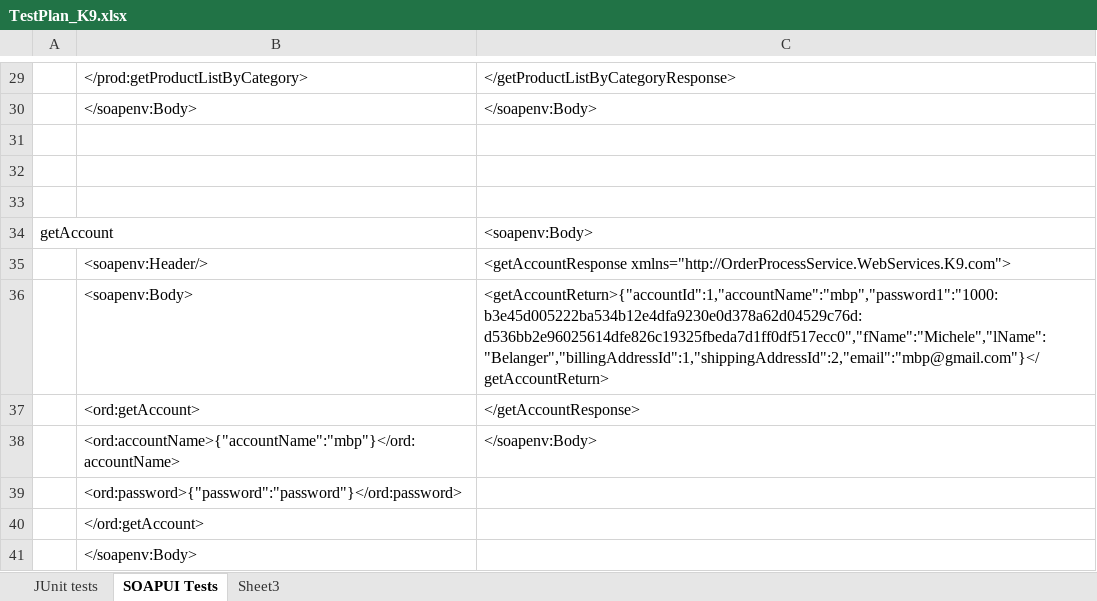
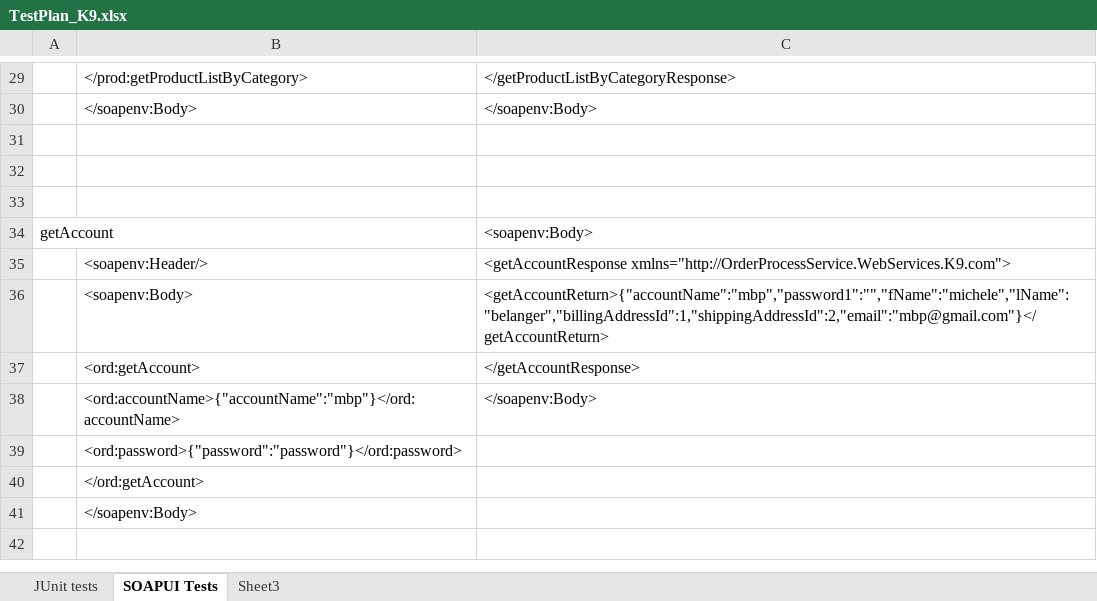
Before and after one commit to EBC5380-PROJECT/CDSTORE, an Excel workbook: Documents/Test Plan and Results/TestPlan_K9.xlsx, sheet SOAPUI Tests, drawn as a sheet; only a part is shown, gaps mark what is left out; the shorter side is filled out with more unchanged rows; values as stored, in another font and other column widths than the file's, no borders; the diff names each change by its address in the sheet, - before the commit and + after, or states it on an @@ line.

```diff
--- a/Documents/Test Plan and Results/TestPlan_K9.xlsx (sheet SOAPUI Tests)
+++ b/Documents/Test Plan and Results/TestPlan_K9.xlsx (sheet SOAPUI Tests)
-C36: <getAccountReturn>{"accountId":1,"accountName":"mbp","password1":"1000:b3e45d005222ba534b12e4dfa9230e0d378a62d04529c76d:d536bb2e96025614dfe826c19325fbeda7d1ff0df517ecc0","fName":"Michele","lName":"Belanger","billingAddressId":1,"shippingAddressId":2,"email":"mbp@gmail.com"}</getAccountReturn>
+C36: <getAccountReturn>{"accountName":"mbp","password1":"","fName":"michele","lName":"belanger","billingAddressId":1,"shippingAddressId":2,"email":"mbp@gmail.com"}</getAccountReturn>
```
Also changed, not shown: 1 other file.
